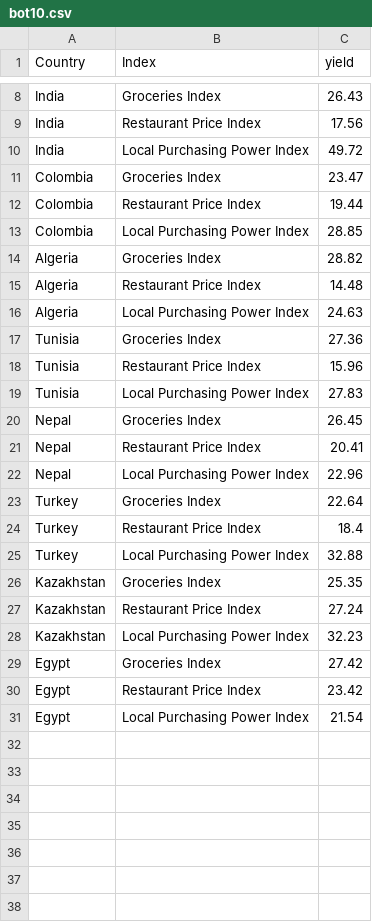
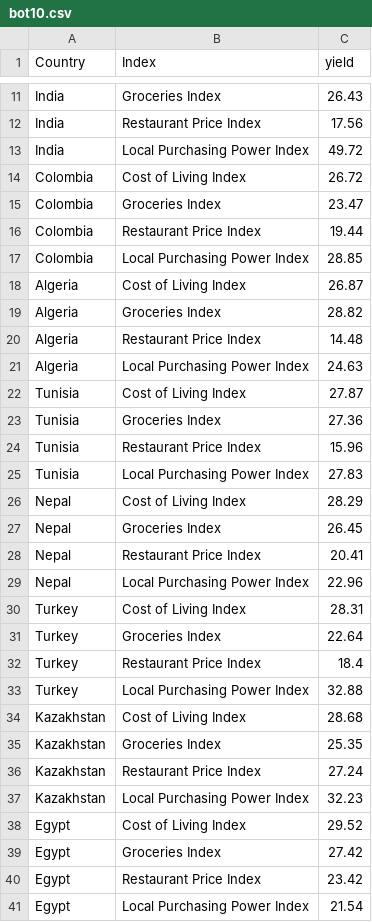
Before and after one commit to EeLeenSim/Assignment2, a CSV file: data/bot10.csv, drawn as a sheet; only a part is shown, gaps mark what is left out; the diff covers the shown part only.

Commit message:
Add files via upload

```diff
--- a/data/bot10.csv
+++ b/data/bot10.csv
@@ -10,2 +13,3 @@ India,Restaurant Price Index,17.56
 India,Local Purchasing Power Index,49.72
+Colombia,Cost of Living Index,26.72
 Colombia,Groceries Index,23.47
@@ -13,2 +17,3 @@ Colombia,Restaurant Price Index,19.44
 Colombia,Local Purchasing Power Index,28.85
+Algeria,Cost of Living Index,26.87
 Algeria,Groceries Index,28.82
@@ -16,2 +21,3 @@ Algeria,Restaurant Price Index,14.48
 Algeria,Local Purchasing Power Index,24.63
+Tunisia,Cost of Living Index,27.87
 Tunisia,Groceries Index,27.36
@@ -19,2 +25,3 @@ Tunisia,Restaurant Price Index,15.96
 Tunisia,Local Purchasing Power Index,27.83
+Nepal,Cost of Living Index,28.29
 Nepal,Groceries Index,26.45
@@ -22,2 +29,3 @@ Nepal,Restaurant Price Index,20.41
 Nepal,Local Purchasing Power Index,22.96
+Turkey,Cost of Living Index,28.31
 Turkey,Groceries Index,22.64
@@ -25,2 +33,3 @@ Turkey,Restaurant Price Index,18.4
 Turkey,Local Purchasing Power Index,32.88
+Kazakhstan,Cost of Living Index,28.68
 Kazakhstan,Groceries Index,25.35
@@ -28,2 +37,3 @@ Kazakhstan,Restaurant Price Index,27.24
 Kazakhstan,Local Purchasing Power Index,32.23
+Egypt,Cost of Living Index,29.52
 Egypt,Groceries Index,27.42
```
Also changed, not shown: 3 added rows elsewhere in this file.
